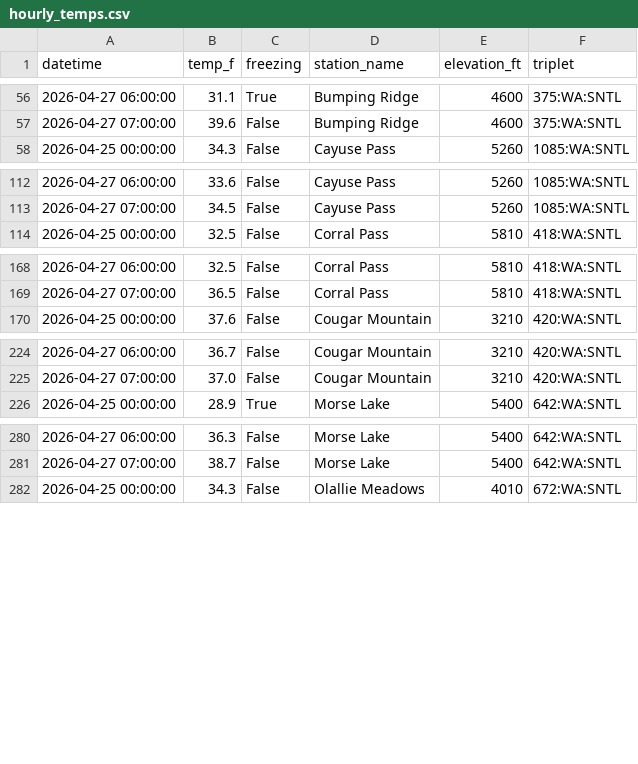
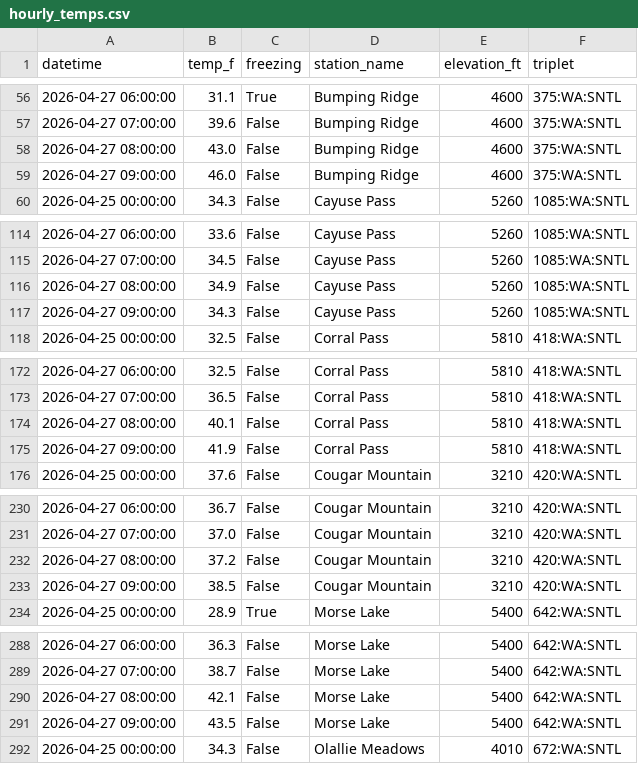
Before and after one commit to bdgroves/rainier-snowpack, a CSV file: data/processed/hourly_temps.csv, drawn as a sheet; only a part is shown, gaps mark what is left out; the diff covers the shown part only.

```diff
--- a/data/processed/hourly_temps.csv
+++ b/data/processed/hourly_temps.csv
@@ -57,2 +57,4 @@ datetime,temp_f,freezing,station_name,elevation_ft,triplet
 2026-04-27 07:00:00,39.6,False,Bumping Ridge,4600,375:WA:SNTL
+2026-04-27 08:00:00,43.0,False,Bumping Ridge,4600,375:WA:SNTL
+2026-04-27 09:00:00,46.0,False,Bumping Ridge,4600,375:WA:SNTL
 2026-04-25 00:00:00,34.3,False,Cayuse Pass,5260,1085:WA:SNTL
@@ -113,2 +115,4 @@ datetime,temp_f,freezing,station_name,elevation_ft,triplet
 2026-04-27 07:00:00,34.5,False,Cayuse Pass,5260,1085:WA:SNTL
+2026-04-27 08:00:00,34.9,False,Cayuse Pass,5260,1085:WA:SNTL
+2026-04-27 09:00:00,34.3,False,Cayuse Pass,5260,1085:WA:SNTL
 2026-04-25 00:00:00,32.5,False,Corral Pass,5810,418:WA:SNTL
@@ -169,2 +173,4 @@ datetime,temp_f,freezing,station_name,elevation_ft,triplet
 2026-04-27 07:00:00,36.5,False,Corral Pass,5810,418:WA:SNTL
+2026-04-27 08:00:00,40.1,False,Corral Pass,5810,418:WA:SNTL
+2026-04-27 09:00:00,41.9,False,Corral Pass,5810,418:WA:SNTL
 2026-04-25 00:00:00,37.6,False,Cougar Mountain,3210,420:WA:SNTL
@@ -225,2 +231,4 @@ datetime,temp_f,freezing,station_name,elevation_ft,triplet
 2026-04-27 07:00:00,37.0,False,Cougar Mountain,3210,420:WA:SNTL
+2026-04-27 08:00:00,37.2,False,Cougar Mountain,3210,420:WA:SNTL
+2026-04-27 09:00:00,38.5,False,Cougar Mountain,3210,420:WA:SNTL
 2026-04-25 00:00:00,28.9,True,Morse Lake,5400,642:WA:SNTL
@@ -281,2 +289,4 @@ datetime,temp_f,freezing,station_name,elevation_ft,triplet
 2026-04-27 07:00:00,38.7,False,Morse Lake,5400,642:WA:SNTL
+2026-04-27 08:00:00,42.1,False,Morse Lake,5400,642:WA:SNTL
+2026-04-27 09:00:00,43.5,False,Morse Lake,5400,642:WA:SNTL
 2026-04-25 00:00:00,34.3,False,Olallie Meadows,4010,672:WA:SNTL
```
Also changed, not shown: 3 added rows elsewhere in this file, 4 other files.
